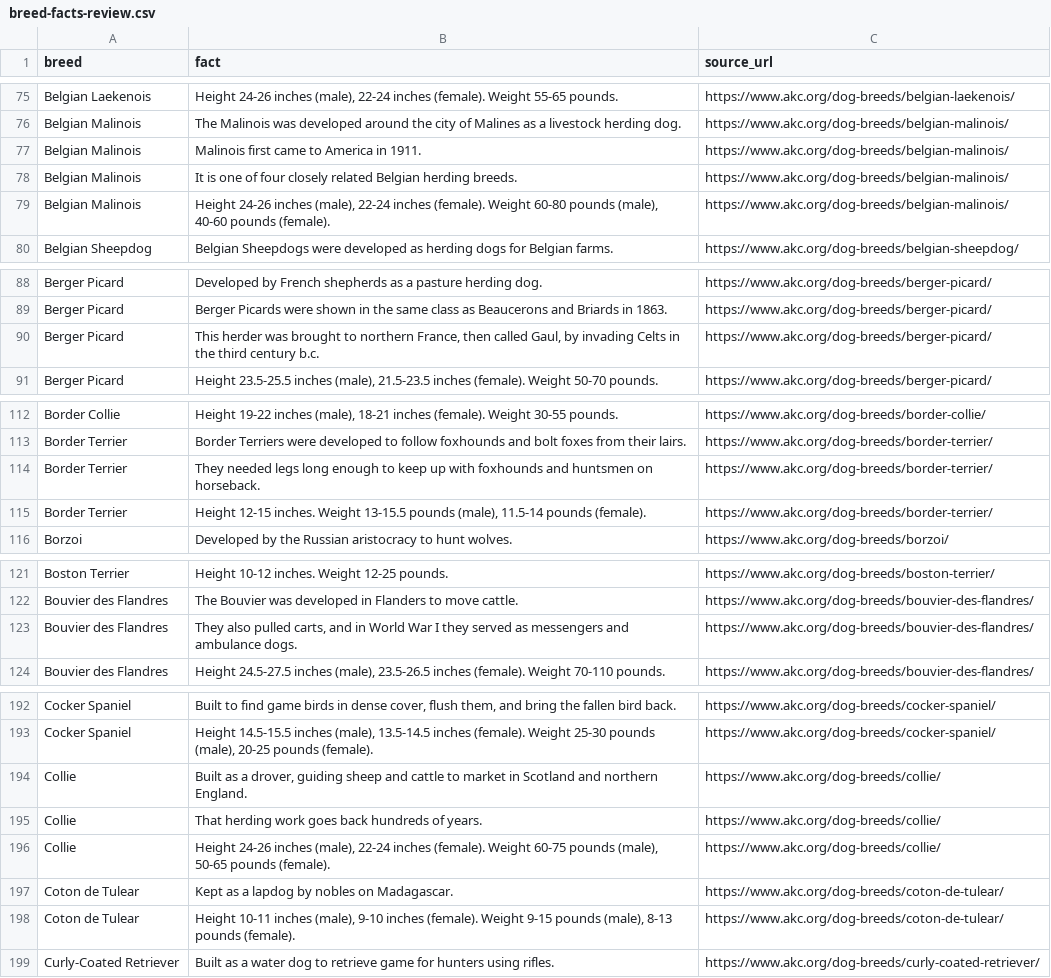
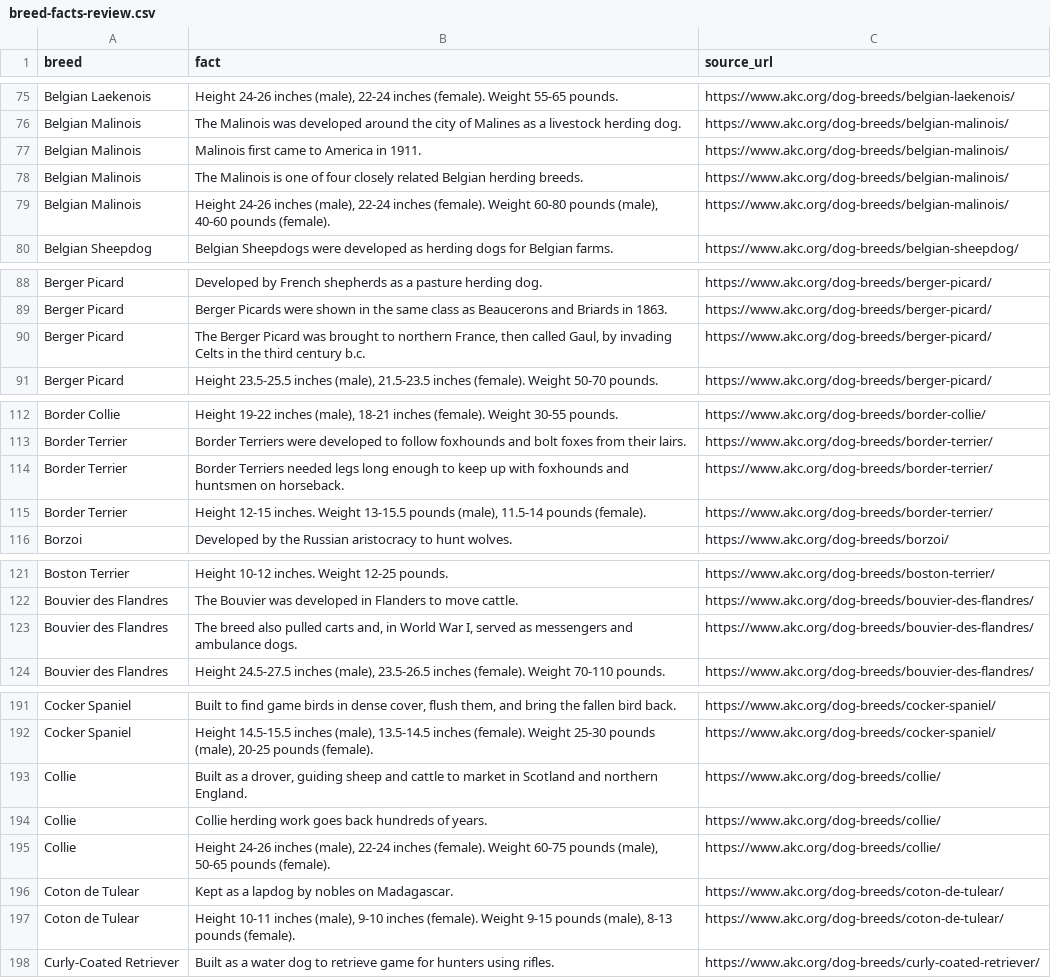
Before and after one commit to DogUnpacked/DogUnpacked.github.io, a CSV file: docs/breed-facts-review.csv, drawn as a sheet; only a part is shown, gaps mark what is left out; the diff covers the shown part only.

```diff
--- a/docs/breed-facts-review.csv
+++ b/docs/breed-facts-review.csv
@@ -77,3 +77,3 @@ Belgian Malinois,The Malinois was developed around the city of Malines as a live
 Belgian Malinois,Malinois first came to America in 1911.,https://www.akc.org/dog-breeds/belgian-malinois/
-Belgian Malinois,It is one of four closely related Belgian herding breeds.,https://www.akc.org/dog-breeds/belgian-malinois/
+Belgian Malinois,The Malinois is one of four closely related Belgian herding breeds.,https://www.akc.org/dog-breeds/belgian-malinois/
 Belgian Malinois,"Height 24-26 inches (male), 22-24 inches (female). Weight 60-80 pounds (male), 40-60 pounds (female).",https://www.akc.org/dog-breeds/belgian-malinois/
@@ -89,3 +89,3 @@ Berger Picard,Developed by French shepherds as a pasture herding dog.,https://ww
 Berger Picard,Berger Picards were shown in the same class as Beaucerons and Briards in 1863.,https://www.akc.org/dog-breeds/berger-picard/
-Berger Picard,"This herder was brought to northern France, then called Gaul, by invading Celts in the third century b.c.",https://www.akc.org/dog-breeds/berger-picard/
+Berger Picard,"The Berger Picard was brought to northern France, then called Gaul, by invading Celts in the third century b.c.",https://www.akc.org/dog-breeds/berger-picard/
 Berger Picard,"Height 23.5-25.5 inches (male), 21.5-23.5 inches (female). Weight 50-70 pounds.",https://www.akc.org/dog-breeds/berger-picard/
@@ -113,3 +113,3 @@ Border Collie,"Height 19-22 inches (male), 18-21 inches (female). Weight 30-55 p
 Border Terrier,Border Terriers were developed to follow foxhounds and bolt foxes from their lairs.,https://www.akc.org/dog-breeds/border-terrier/
-Border Terrier,They needed legs long enough to keep up with foxhounds and huntsmen on horseback.,https://www.akc.org/dog-breeds/border-terrier/
+Border Terrier,Border Terriers needed legs long enough to keep up with foxhounds and huntsmen on horseback.,https://www.akc.org/dog-breeds/border-terrier/
 Border Terrier,"Height 12-15 inches. Weight 13-15.5 pounds (male), 11.5-14 pounds (female).",https://www.akc.org/dog-breeds/border-terrier/
@@ -122,3 +122,3 @@ Boston Terrier,Height 10-12 inches. Weight 12-25 pounds.,https://www.akc.org/dog
 Bouvier des Flandres,The Bouvier was developed in Flanders to move cattle.,https://www.akc.org/dog-breeds/bouvier-des-flandres/
-Bouvier des Flandres,"They also pulled carts, and in World War I they served as messengers and ambulance dogs.",https://www.akc.org/dog-breeds/bouvier-des-flandres/
+Bouvier des Flandres,"The breed also pulled carts and, in World War I, served as messengers and ambulance dogs.",https://www.akc.org/dog-breeds/bouvier-des-flandres/
 Bouvier des Flandres,"Height 24.5-27.5 inches (male), 23.5-26.5 inches (female). Weight 70-110 pounds.",https://www.akc.org/dog-breeds/bouvier-des-flandres/
@@ -194,3 +193,3 @@ Cocker Spaniel,"Height 14.5-15.5 inches (male), 13.5-14.5 inches (female). Weigh
 Collie,"Built as a drover, guiding sheep and cattle to market in Scotland and northern England.",https://www.akc.org/dog-breeds/collie/
-Collie,That herding work goes back hundreds of years.,https://www.akc.org/dog-breeds/collie/
+Collie,Collie herding work goes back hundreds of years.,https://www.akc.org/dog-breeds/collie/
 Collie,"Height 24-26 inches (male), 22-24 inches (female). Weight 60-75 pounds (male), 50-65 pounds (female).",https://www.akc.org/dog-breeds/collie/
```
Also changed, not shown: 1 removed row and 29 edited cells elsewhere in this file, 35 other files.
